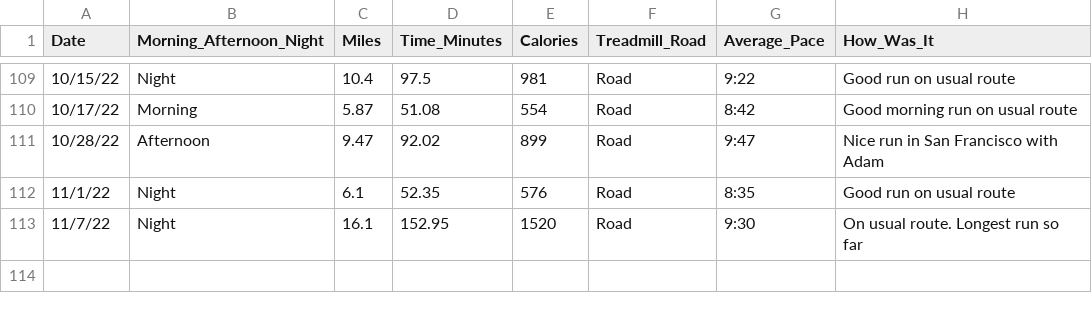
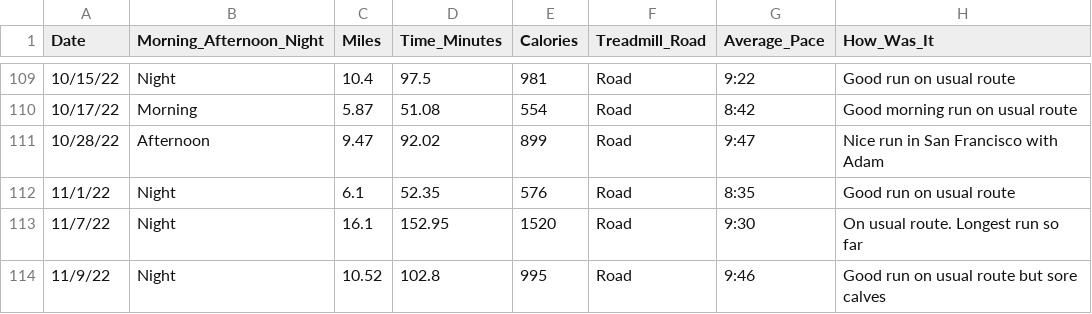
Before and after one commit to sara-venkatraman/Running, a CSV file: RunningData.csv, drawn as a sheet; only a part is shown, gaps mark what is left out; the diff names each change by its address in the sheet, - before the commit and + after, or states it on an @@ line.

```diff
--- a/RunningData.csv
+++ b/RunningData.csv
+row 114: 11/9/22 | Night | 10.52 | 102.8 | 995 | Road | 9:46 | Good run on usual route but sore calves
```
Also changed, not shown: 2 other files.
